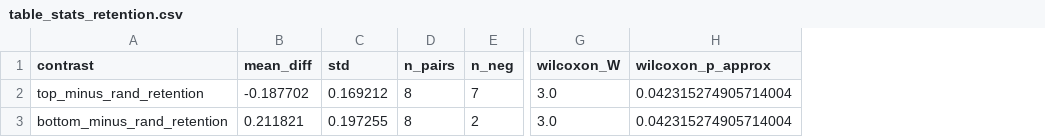
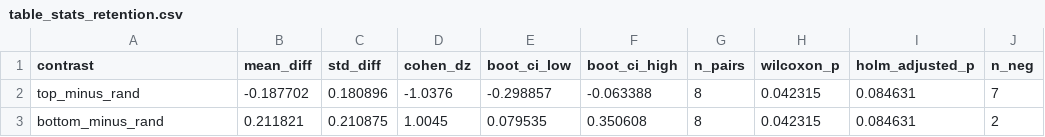
Before and after one commit to muhammadalamzeb/likelihood-rank-self-consuming-diffusion, a CSV file: experiments/analysis/table_stats_retention.csv, drawn as a sheet; only a part is shown, gaps mark what is left out; removed rows and columns are numbered as before the commit, all else as after; the diff names each change by its address in the sheet, - before the commit and + after, or states it on an @@ line.

```diff
--- a/experiments/analysis/table_stats_retention.csv
+++ b/experiments/analysis/table_stats_retention.csv
-column C (std), rows 2-3: 0.169212 | 0.197255
+column C (std_diff), rows 2-3: 0.180896 | 0.210875
+column D (cohen_dz), rows 2-3: -1.0376 | 1.0045
+column E (boot_ci_low), rows 2-3: -0.298857 | 0.079535
+column F (boot_ci_high), rows 2-3: -0.063388 | 0.350608
+column H (wilcoxon_p), rows 2-3: 0.042315 | 0.042315
+column I (holm_adjusted_p), rows 2-3: 0.084631 | 0.084631
-column G (wilcoxon_W), rows 2-3: 3.0 | 3.0
-column H (wilcoxon_p_approx), rows 2-3: 0.042315274905714004 | 0.042315274905714004
-A2 (contrast): top_minus_rand_retention
+A2 (contrast): top_minus_rand
-A3 (contrast): bottom_minus_rand_retention
+A3 (contrast): bottom_minus_rand
```
Also changed, not shown: paper/table_stats_retention.csv, 20 other files.
